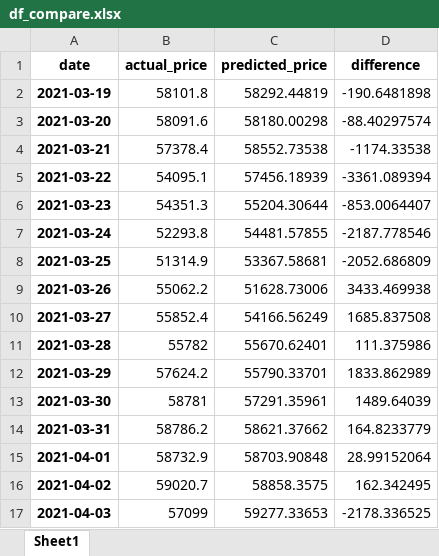
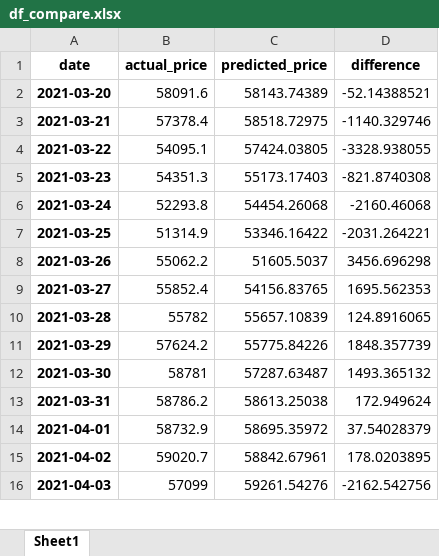
Before and after one commit to daraneeS/REGRESSION_Bitcoin, an Excel workbook: data/df_compare.xlsx, sheet Sheet1, drawn as a sheet; only a part is shown; values as stored, in another font and other column widths than the file's, no borders; removed rows and columns are numbered as before the commit, all else as after; the diff covers the shown part only; the diff names each change by its address in the sheet, - before the commit and + after, or states it on an @@ line.

```diff
--- a/data/df_compare.xlsx (sheet Sheet1)
+++ b/data/df_compare.xlsx (sheet Sheet1)
-row 2: 2021-03-19 | 58101.8 | 58292.44819 | -190.6481898
-C2 (predicted_price): 58180.00298
+C2 (predicted_price): 58143.74389
-D2 (difference): -88.40297574
+D2 (difference): -52.14388521
-C3 (predicted_price): 58552.73538
+C3 (predicted_price): 58518.72975
-D3 (difference): -1174.33538
+D3 (difference): -1140.329746
-C4 (predicted_price): 57456.18939
+C4 (predicted_price): 57424.03805
-D4 (difference): -3361.089394
+D4 (difference): -3328.938055
-C5 (predicted_price): 55204.30644
+C5 (predicted_price): 55173.17403
-D5 (difference): -853.0064407
+D5 (difference): -821.8740308
-C6 (predicted_price): 54481.57855
+C6 (predicted_price): 54454.26068
-D6 (difference): -2187.778546
+D6 (difference): -2160.46068
-C7 (predicted_price): 53367.58681
+C7 (predicted_price): 53346.16422
-D7 (difference): -2052.686809
+D7 (difference): -2031.264221
-C8 (predicted_price): 51628.73006
+C8 (predicted_price): 51605.5037
-D8 (difference): 3433.469938
+D8 (difference): 3456.696298
-C9 (predicted_price): 54166.56249
+C9 (predicted_price): 54156.83765
-D9 (difference): 1685.837508
+D9 (difference): 1695.562353
-C10 (predicted_price): 55670.62401
+C10 (predicted_price): 55657.10839
-D10 (difference): 111.375986
+D10 (difference): 124.8916065
-C11 (predicted_price): 55790.33701
+C11 (predicted_price): 55775.84226
-D11 (difference): 1833.862989
+D11 (difference): 1848.357739
-C12 (predicted_price): 57291.35961
+C12 (predicted_price): 57287.63487
-D12 (difference): 1489.64039
+D12 (difference): 1493.365132
-C13 (predicted_price): 58621.37662
+C13 (predicted_price): 58613.25038
-D13 (difference): 164.8233779
+D13 (difference): 172.949624
-C14 (predicted_price): 58703.90848
+C14 (predicted_price): 58695.35972
-D14 (difference): 28.99152064
+D14 (difference): 37.54028379
-C15 (predicted_price): 58858.3575
+C15 (predicted_price): 58842.67961
-D15 (difference): 162.342495
+D15 (difference): 178.0203895
-C16 (predicted_price): 59277.33653
+C16 (predicted_price): 59261.54276
-D16 (difference): -2178.336525
+D16 (difference): -2162.542756
```
Also changed, not shown: 1 added row and 908 edited cells elsewhere in this sheet, data/btc_df_viz_2022.xlsx, 11 other files.
